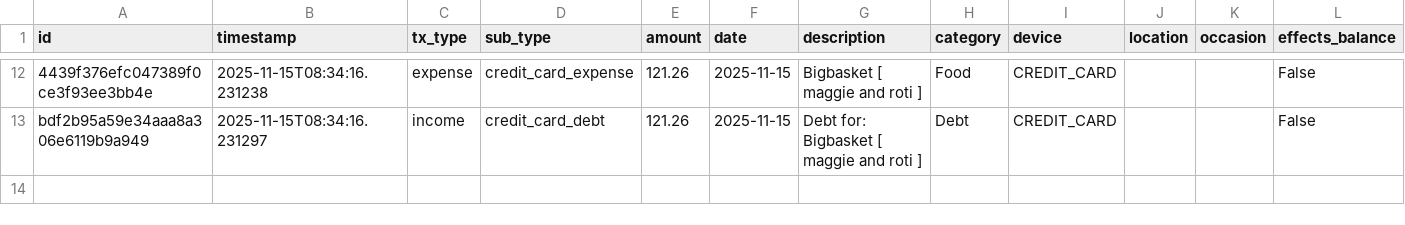
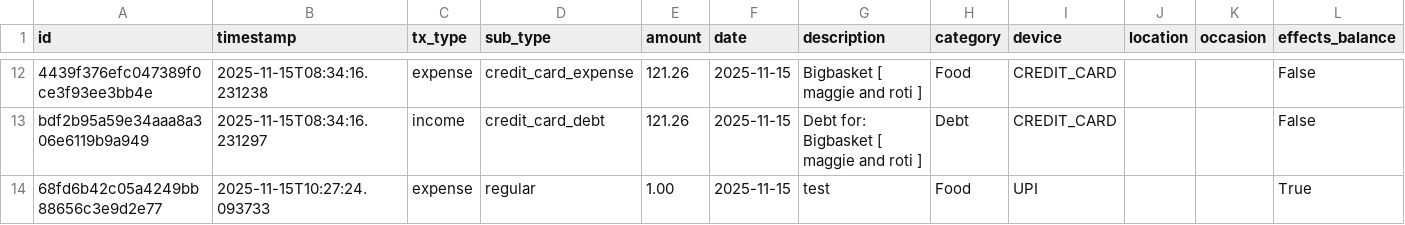
Before and after one commit to shashkhr25/FinanceTracker, a CSV file: data/transactions.csv, drawn as a sheet; only a part is shown, gaps mark what is left out; rows hold the shown columns only; the diff names each change by its address in the sheet, - before the commit and + after, or states it on an @@ line.

```diff
--- a/data/transactions.csv
+++ b/data/transactions.csv
+row 14: 68fd6b42c05a4249bb88656c3e9d2e77 | 2025-11-15T10:27:24.093733 | expense | regular | 1.00 | 2025-11-15 | test | Food | UPI |  |  | True
```
